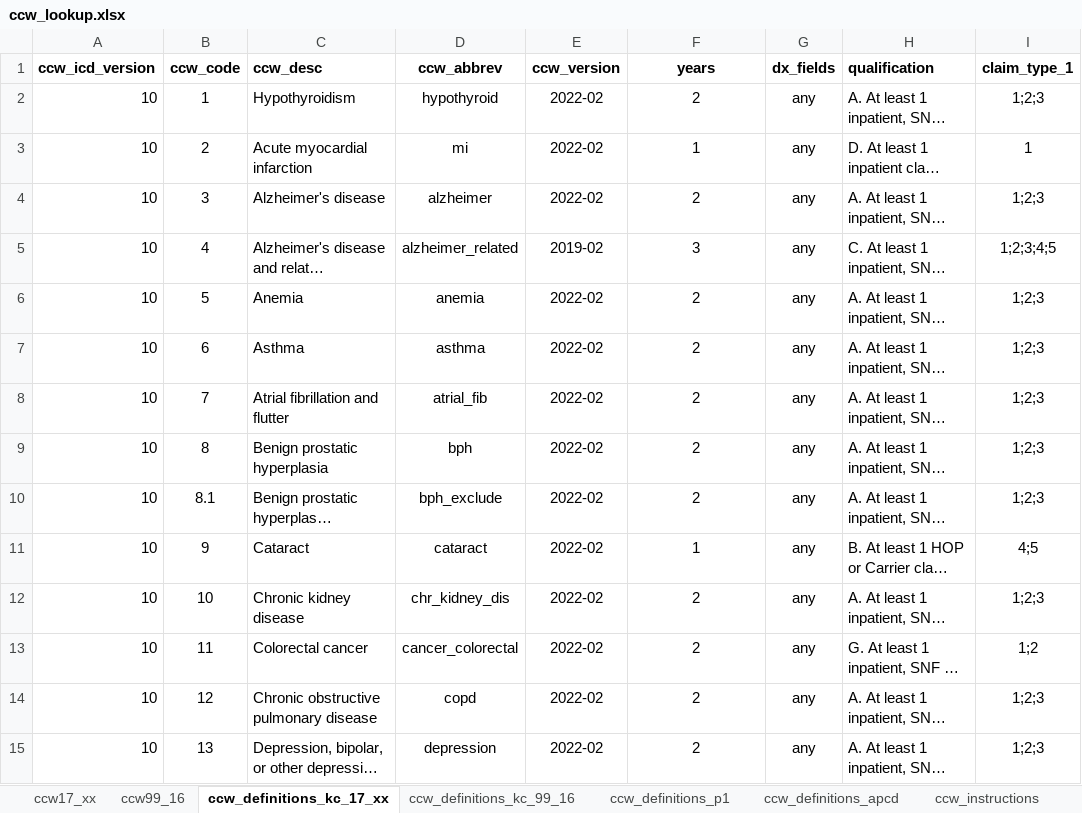
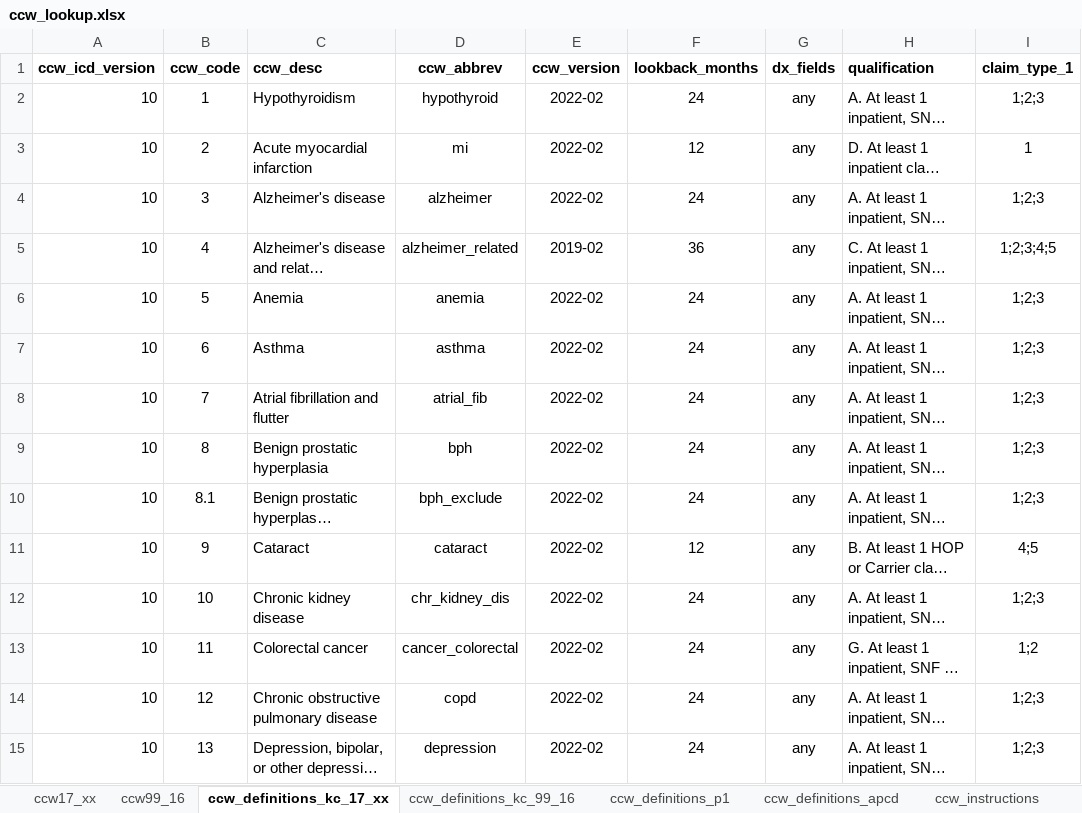
Before and after one commit to PHSKC-APDE/reference-data, an Excel workbook: claims_data/ccw_lookup.xlsx, sheet ccw_definitions_kc_17_xx, drawn as a sheet; only a part is shown; long unchanged cells end in …; values as stored, in another font and other column widths than the file's, no borders; the diff covers the shown part only; the diff names each change by its address in the sheet, - before the commit and + after, or states it on an @@ line.

Commit message:
Converted ccw_lookup years to months

```diff
--- a/claims_data/ccw_lookup.xlsx (sheet ccw_definitions_kc_17_xx)
+++ b/claims_data/ccw_lookup.xlsx (sheet ccw_definitions_kc_17_xx)
-F1: years
+F1: lookback_months
-F2 (lookback_months): 2
+F2 (lookback_months): 24
-F3 (lookback_months): 1
+F3 (lookback_months): 12
-F4 (lookback_months): 2
+F4 (lookback_months): 24
-F5 (lookback_months): 3
+F5 (lookback_months): 36
-F6:F10 (lookback_months): 2
+F6:F10 (lookback_months): 24
-F11 (lookback_months): 1
+F11 (lookback_months): 12
-F12:F15 (lookback_months): 2
+F12:F15 (lookback_months): 24
```
Also changed, not shown: 19 edited cells elsewhere in this sheet, sheet ccw_definitions_kc_99_16.
